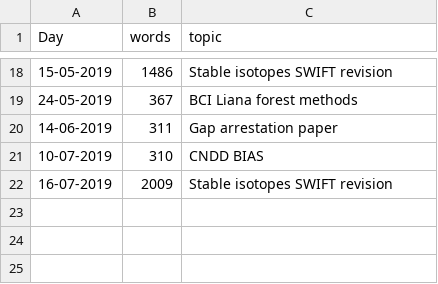
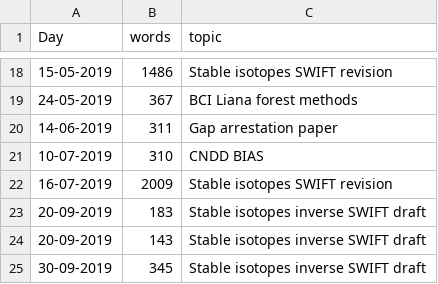
Before and after one commit to MarcoDVisser/ESWP, a CSV file: StreakWeeklyWords.csv, drawn as a sheet; only a part is shown, gaps mark what is left out; the diff names each change by its address in the sheet, - before the commit and + after, or states it on an @@ line.

```diff
--- a/StreakWeeklyWords.csv
+++ b/StreakWeeklyWords.csv
+row 23: 20-09-2019 | 183 | Stable isotopes inverse SWIFT draft
+row 24: 20-09-2019 | 143 | Stable isotopes inverse SWIFT draft
+row 25: 30-09-2019 | 345 | Stable isotopes inverse SWIFT draft
```
Also changed, not shown: 1 other file.
